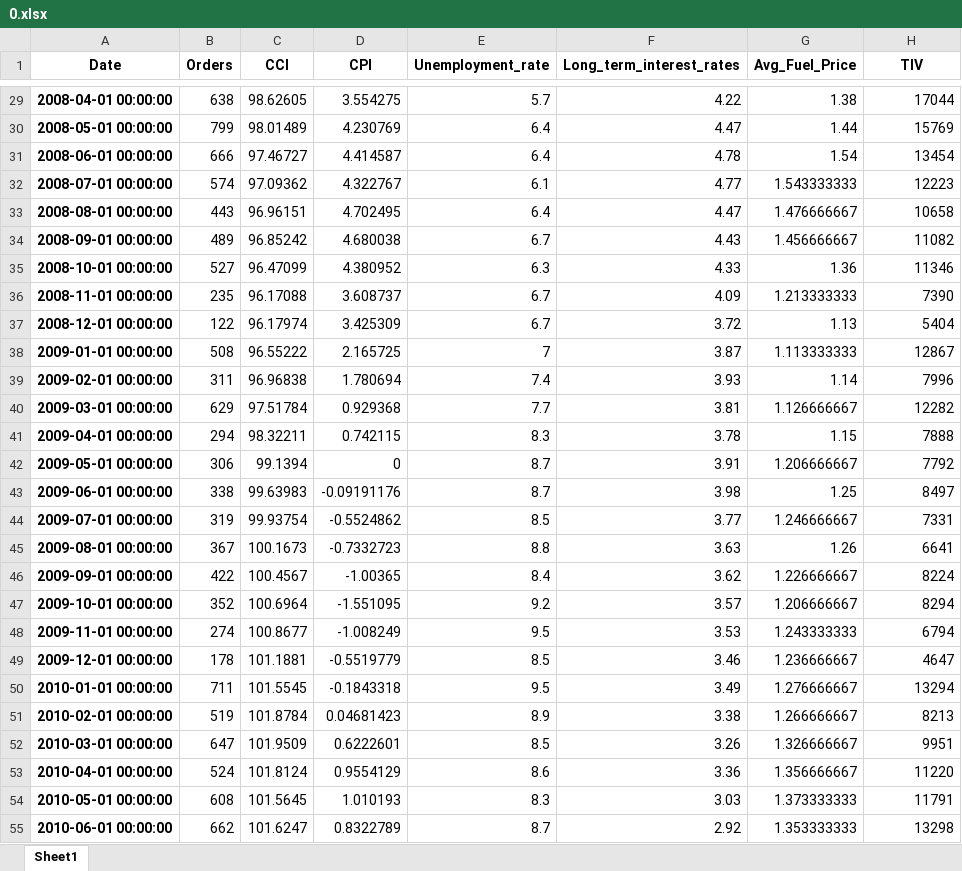
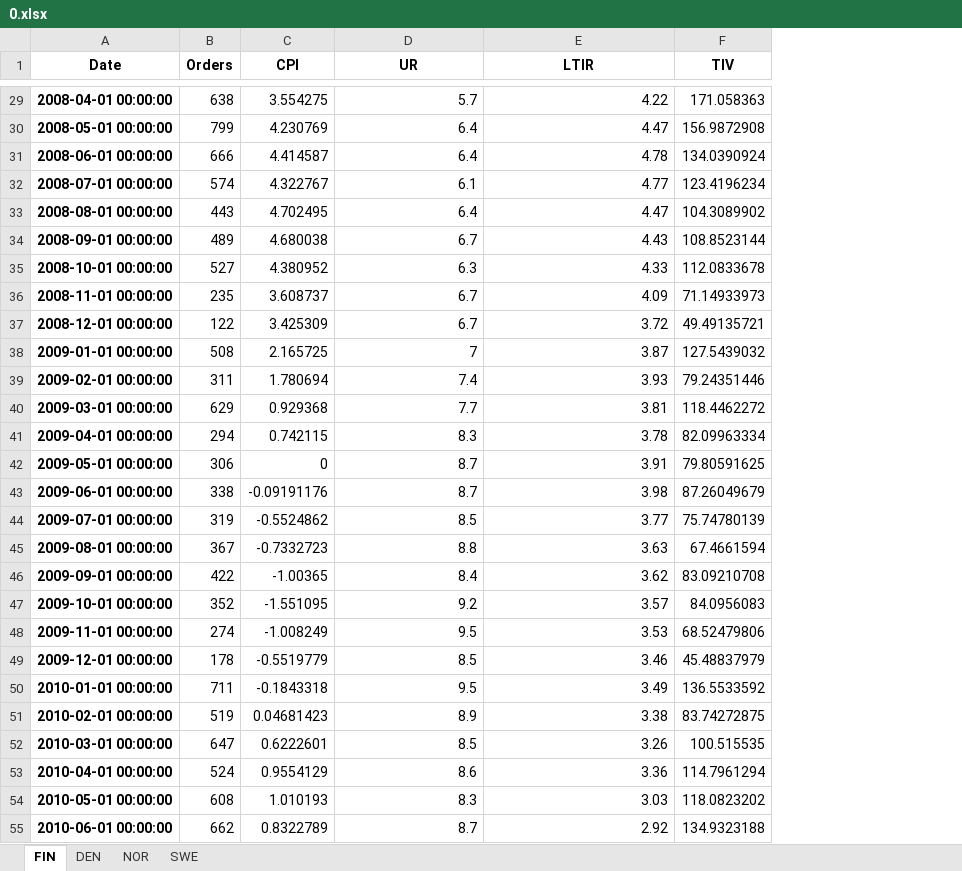
Before and after one commit to martinel-UAS/projects, an Excel workbook: 5. Master_thesis/Datasets/Output_files/0.xlsx, sheet FIN, drawn as a sheet; only a part is shown, gaps mark what is left out; values as stored, in another font and other column widths than the file's, no borders; removed rows and columns are numbered as before the commit, all else as after; the diff covers the shown part only; the diff names each change by its address in the sheet, - before the commit and + after, or states it on an @@ line.

```diff
--- a/5. Master_thesis/Datasets/Output_files/0.xlsx (sheet FIN)
+++ b/5. Master_thesis/Datasets/Output_files/0.xlsx (sheet FIN)
-sheet tab: Sheet1
+sheet tab: FIN
+sheet tab: DEN
+sheet tab: NOR
+sheet tab: SWE
-column C (CCI), rows 29-55: 98.62605 | 98.01489 | 97.46727 | 97.09362 | 96.96151 | 96.85242 | 96.47099 | 96.17088 | 96.17974 | 96.55222 | 96.96838 | 97.51784 | 98.32211 | 99.1394 | 99.63983 | 99.93754 | 100.1673 | 100.4567 | 100.6964 | 100.8677 | 101.1881 | 101.5545 | 101.8784 | 101.9509 | 101.8124 | 101.5645 | 101.6247
-column G (Avg_Fuel_Price), rows 29-55: 1.38 | 1.44 | 1.54 | 1.543333333 | 1.476666667 | 1.456666667 | 1.36 | 1.213333333 | 1.13 | 1.113333333 | 1.14 | 1.126666667 | 1.15 | 1.206666667 | 1.25 | 1.246666667 | 1.26 | 1.226666667 | 1.206666667 | 1.243333333 | 1.236666667 | 1.276666667 | 1.266666667 | 1.326666667 | 1.356666667 | 1.373333333 | 1.353333333
-D1: Unemployment_rate
+D1: UR
-E1: Long_term_interest_rates
+E1: LTIR
-F29 (TIV): 17044
+F29 (TIV): 171.058363
-F30 (TIV): 15769
+F30 (TIV): 156.9872908
-F31 (TIV): 13454
+F31 (TIV): 134.0390924
-F32 (TIV): 12223
+F32 (TIV): 123.4196234
-F33 (TIV): 10658
+F33 (TIV): 104.3089902
-F34 (TIV): 11082
+F34 (TIV): 108.8523144
-F35 (TIV): 11346
+F35 (TIV): 112.0833678
-F36 (TIV): 7390
+F36 (TIV): 71.14933973
-F37 (TIV): 5404
+F37 (TIV): 49.49135721
-F38 (TIV): 12867
+F38 (TIV): 127.5439032
-F39 (TIV): 7996
+F39 (TIV): 79.24351446
-F40 (TIV): 12282
+F40 (TIV): 118.4462272
-F41 (TIV): 7888
+F41 (TIV): 82.09963334
-F42 (TIV): 7792
+F42 (TIV): 79.80591625
-F43 (TIV): 8497
+F43 (TIV): 87.26049679
-F44 (TIV): 7331
+F44 (TIV): 75.74780139
-F45 (TIV): 6641
+F45 (TIV): 67.4661594
-F46 (TIV): 8224
+F46 (TIV): 83.09210708
-F47 (TIV): 8294
+F47 (TIV): 84.0956083
-F48 (TIV): 6794
+F48 (TIV): 68.52479806
-F49 (TIV): 4647
+F49 (TIV): 45.48837979
-F50 (TIV): 13294
+F50 (TIV): 136.5533592
-F51 (TIV): 8213
+F51 (TIV): 83.74272875
-F52 (TIV): 9951
+F52 (TIV): 100.515535
-F53 (TIV): 11220
+F53 (TIV): 114.7961294
-F54 (TIV): 11791
+F54 (TIV): 118.0823202
-F55 (TIV): 13298
+F55 (TIV): 134.9323188
```
Also changed, not shown: 177 edited cells elsewhere in this sheet, 5. Master_thesis/Datasets/Output_files/1.xlsx, 5. Master_thesis/Datasets/Output_files/2.xlsx, 14 other files.
